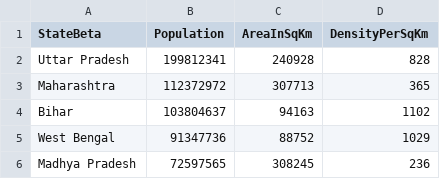
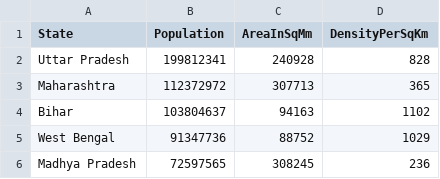
Before and after one commit to RuchirDixit/ScalaCensusAnalyser, a CSV file: asset/IndiaStateCensusDataWrongHeader.csv, drawn as a sheet; only a part is shown.

Commit message:
Added: Feature To Load IndiaStateCode.csv

```diff
--- a/asset/IndiaStateCensusDataWrongHeader.csv
+++ b/asset/IndiaStateCensusDataWrongHeader.csv
@@ -1,2 +1,2 @@
-StateBeta,Population,AreaInSqKm,DensityPerSqKm
+State,Population,AreaInSqMm,DensityPerSqKm
 Uttar Pradesh,199812341,240928,828
```
Also changed, not shown: asset/IndiaStateCodeWrongHeader.csv, 3 other files.
